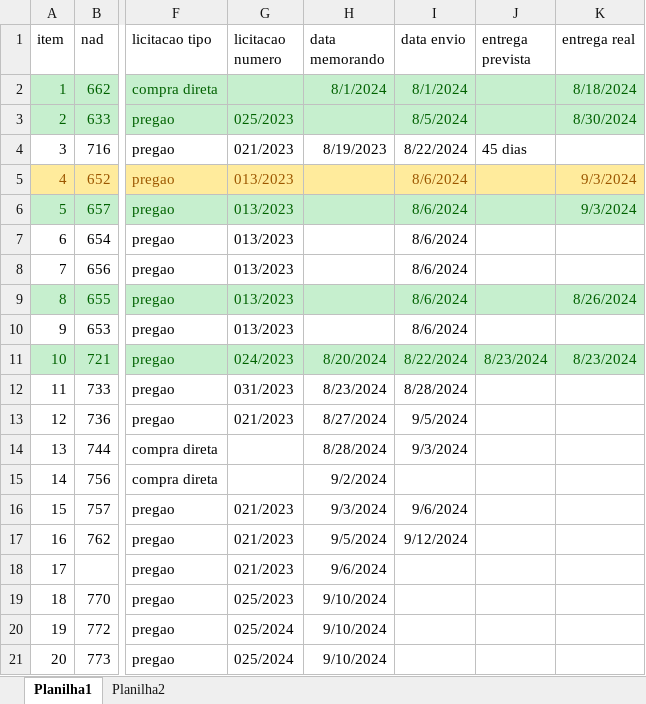
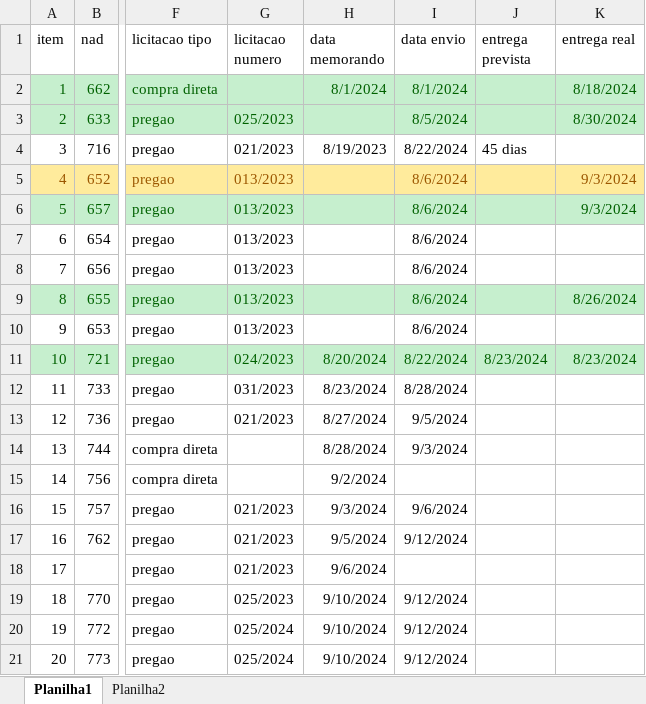
Before and after one commit to brumas2022/patrimonio, an Excel workbook: controle_nad.xlsx, sheet Planilha1, drawn as a sheet; only a part is shown, gaps mark what is left out; values as stored, in another font and other column widths than the file's, no borders; the diff names each change by its address in the sheet, - before the commit and + after, or states it on an @@ line.

Commit message:
Update controle_nad.xlsx

```diff
--- a/controle_nad.xlsx (sheet Planilha1)
+++ b/controle_nad.xlsx (sheet Planilha1)
-I19:I21 (data envio): (empty)
+I19:I21 (data envio): 9/12/2024
```
